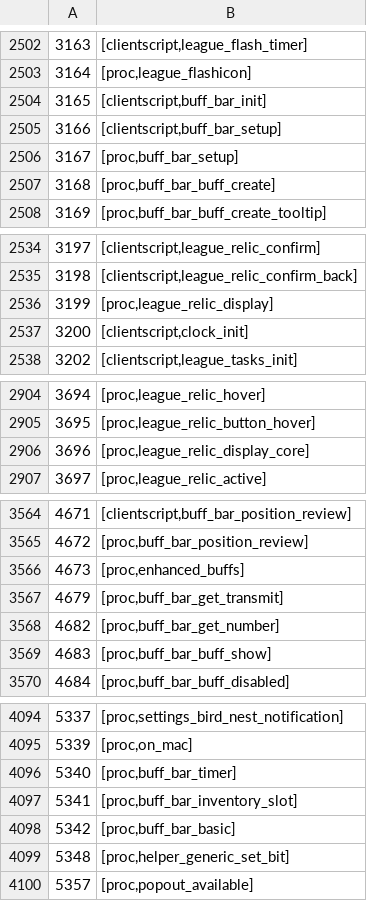
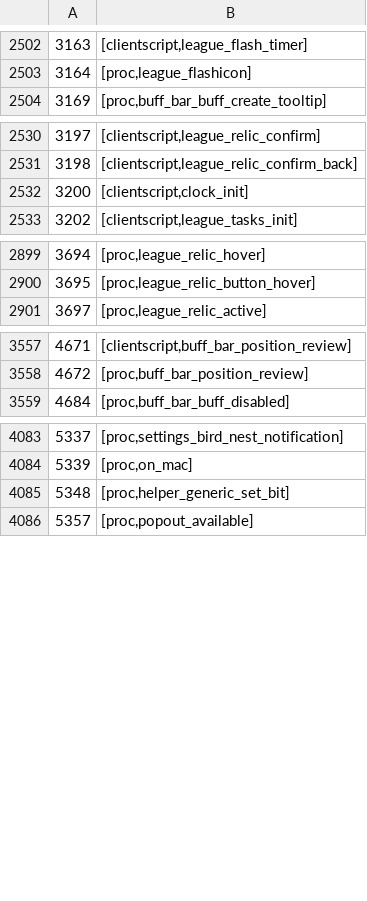
Before and after one commit to ThatGamerBlue/cs2-decompiler, a TSV file: src/main/resources/org/runestar/cs2/script-names.tsv, drawn as a sheet; only a part is shown, gaps mark what is left out; the diff covers the shown part only.

Commit message:
Update names

```diff
--- a/src/main/resources/org/runestar/cs2/script-names.tsv
+++ b/src/main/resources/org/runestar/cs2/script-names.tsv
@@ -2503,6 +2503,2 @@
 3164	[proc,league_flashicon]
-3165	[clientscript,buff_bar_init]
-3166	[clientscript,buff_bar_setup]
-3167	[proc,buff_bar_setup]
-3168	[proc,buff_bar_buff_create]
 3169	[proc,buff_bar_buff_create_tooltip]
@@ -2535,3 +2531,2 @@
 3198	[clientscript,league_relic_confirm_back]
-3199	[proc,league_relic_display]
 3200	[clientscript,clock_init]
@@ -2905,3 +2900,2 @@
 3695	[proc,league_relic_button_hover]
-3696	[proc,league_relic_display_core]
 3697	[proc,league_relic_active]
@@ -3565,6 +3558,2 @@
 4672	[proc,buff_bar_position_review]
-4673	[proc,enhanced_buffs]
-4679	[proc,buff_bar_get_transmit]
-4682	[proc,buff_bar_get_number]
-4683	[proc,buff_bar_buff_show]
 4684	[proc,buff_bar_buff_disabled]
@@ -4095,5 +4084,2 @@
 5339	[proc,on_mac]
-5340	[proc,buff_bar_timer]
-5341	[proc,buff_bar_inventory_slot]
-5342	[proc,buff_bar_basic]
 5348	[proc,helper_generic_set_bit]
```
Also changed, not shown: 1 removed row elsewhere in this file, src/main/resources/org/runestar/cs2/loc-names.tsv, src/main/resources/org/runestar/cs2/model-names.tsv, 4 other files.
